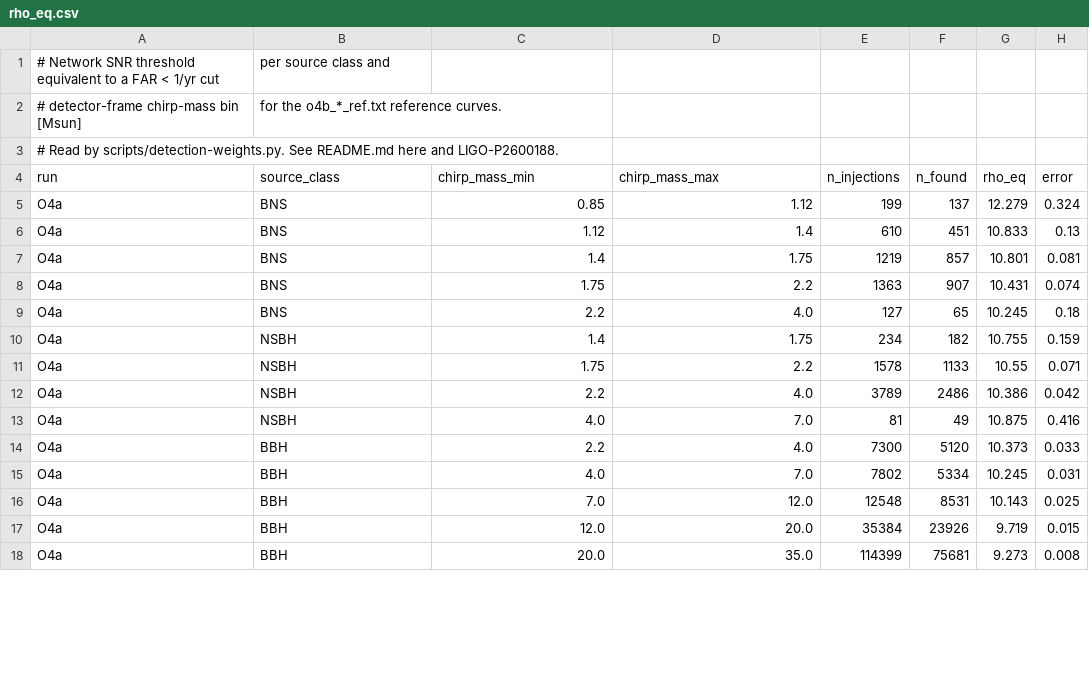
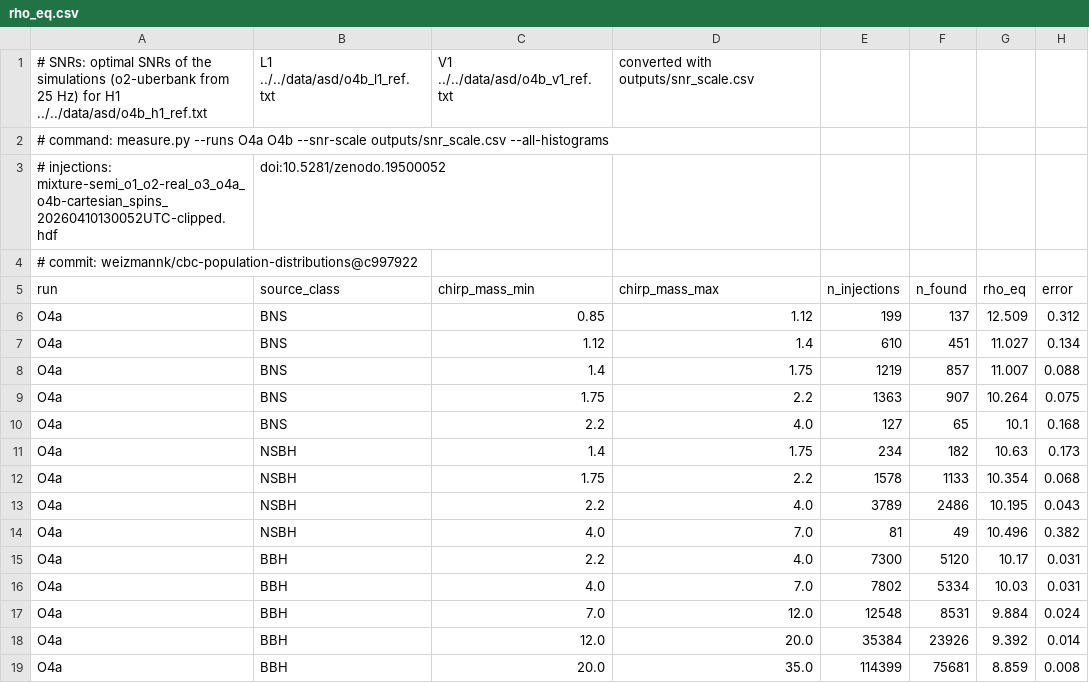
Before and after one commit to lpsinger/observing-scenarios-simulations, a CSV file: thresholds/rho_eq.csv, drawn as a sheet; only a part is shown; the diff covers the shown part only.

Commit message:
Add optional detection weights from a FAR-equivalent SNR threshold

```diff
--- a/thresholds/rho_eq.csv
+++ b/thresholds/rho_eq.csv
@@ -1,18 +1,19 @@
-# Network SNR threshold equivalent to a FAR < 1/yr cut, per source class and
-# detector-frame chirp-mass bin [Msun], for the o4b_*_ref.txt reference curves.
-# Read by scripts/detection-weights.py. See README.md here and LIGO-P2600188.
+# SNRs: optimal SNRs of the simulations (o2-uberbank from 25 Hz) for H1 ../../data/asd/o4b_h1_ref.txt, L1 ../../data/asd/o4b_l1_ref.txt, V1 ../../data/asd/o4b_v1_ref.txt, converted with outputs/snr_scale.csv
+# command: measure.py --runs O4a O4b --snr-scale outputs/snr_scale.csv --all-histograms
+# injections: mixture-semi_o1_o2-real_o3_o4a_o4b-cartesian_spins_20260410130052UTC-clipped.hdf, doi:10.5281/zenodo.19500052
+# commit: weizmannk/cbc-population-distributions@c997922
 run,source_class,chirp_mass_min,chirp_mass_max,n_injections,n_found,rho_eq,error
-O4a,BNS,0.85,1.12,199,137,12.279,0.324
-O4a,BNS,1.12,1.4,610,451,10.833,0.13
-O4a,BNS,1.4,1.75,1219,857,10.801,0.081
-O4a,BNS,1.75,2.2,1363,907,10.431,0.074
-O4a,BNS,2.2,4.0,127,65,10.245,0.18
-O4a,NSBH,1.4,1.75,234,182,10.755,0.159
-O4a,NSBH,1.75,2.2,1578,1133,10.55,0.071
-O4a,NSBH,2.2,4.0,3789,2486,10.386,0.042
-O4a,NSBH,4.0,7.0,81,49,10.875,0.416
-O4a,BBH,2.2,4.0,7300,5120,10.373,0.033
-O4a,BBH,4.0,7.0,7802,5334,10.245,0.031
-O4a,BBH,7.0,12.0,12548,8531,10.143,0.025
-O4a,BBH,12.0,20.0,35384,23926,9.719,0.015
-O4a,BBH,20.0,35.0,114399,75681,9.273,0.008
+O4a,BNS,0.85,1.12,199,137,12.509,0.312
+O4a,BNS,1.12,1.4,610,451,11.027,0.134
+O4a,BNS,1.4,1.75,1219,857,11.007,0.088
+O4a,BNS,1.75,2.2,1363,907,10.264,0.075
+O4a,BNS,2.2,4.0,127,65,10.1,0.168
+O4a,NSBH,1.4,1.75,234,182,10.63,0.173
+O4a,NSBH,1.75,2.2,1578,1133,10.354,0.068
+O4a,NSBH,2.2,4.0,3789,2486,10.195,0.043
+O4a,NSBH,4.0,7.0,81,49,10.496,0.382
+O4a,BBH,2.2,4.0,7300,5120,10.17,0.031
+O4a,BBH,4.0,7.0,7802,5334,10.03,0.031
+O4a,BBH,7.0,12.0,12548,8531,9.884,0.024
+O4a,BBH,12.0,20.0,35384,23926,9.392,0.014
+O4a,BBH,20.0,35.0,114399,75681,8.859,0.008
```
Also changed, not shown: 30 edited cells elsewhere in this file, 3 other files.
